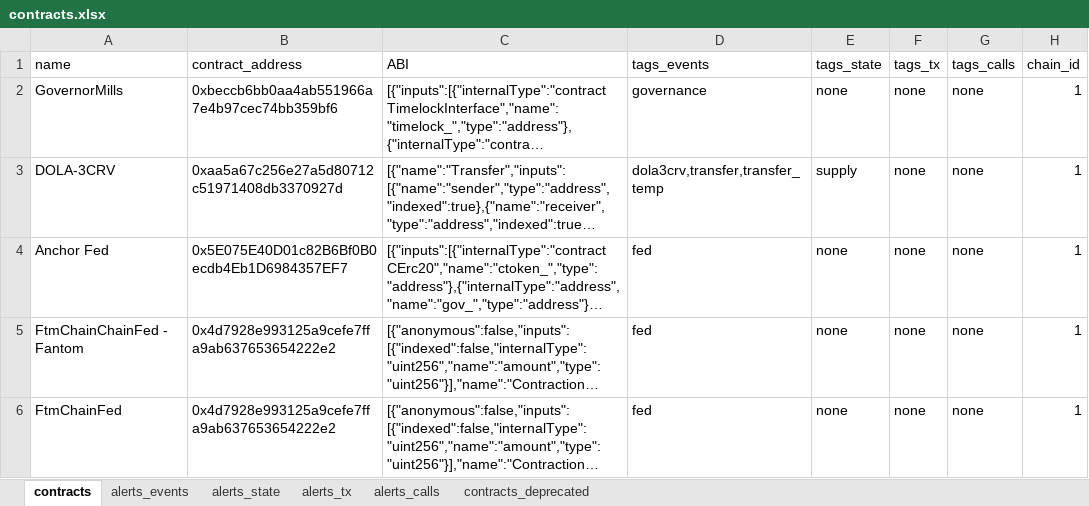
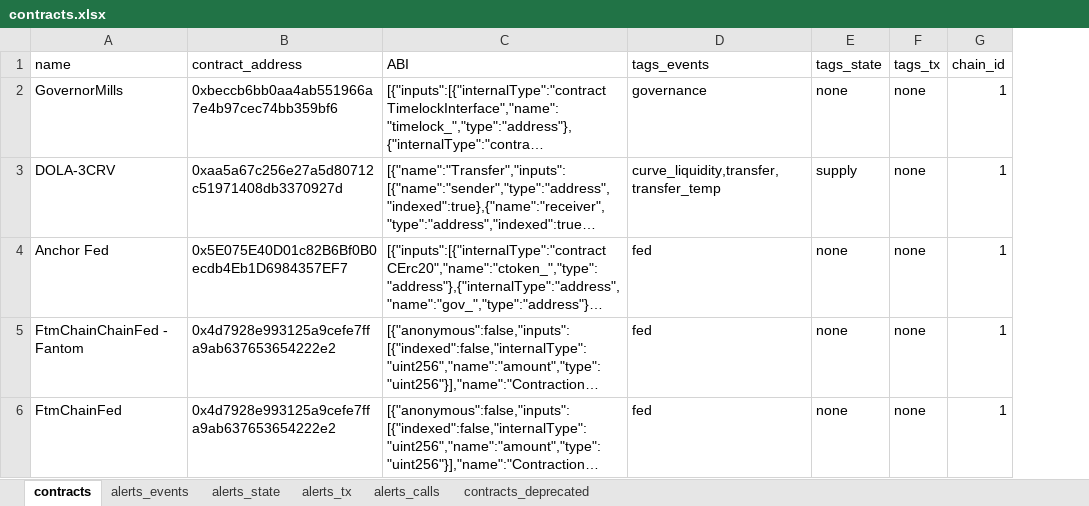
Before and after one commit to InverseFinance/inverse-alerts, an Excel workbook: contracts.xlsx, sheet contracts, drawn as a sheet; only a part is shown; long unchanged cells end in …; values as stored, in another font and other column widths than the file's, no cell formats; charts and pictures not drawn; removed rows and columns are numbered as before the commit, all else as after; the diff covers the shown part only; the diff names each change by its address in the sheet, - before the commit and + after, or states it on an @@ line.

```diff
--- a/contracts.xlsx (sheet contracts)
+++ b/contracts.xlsx (sheet contracts)
-column G (tags_calls), rows 2-6: all none
-D3 (tags_events): dola3crv,transfer,transfer_temp
+D3 (tags_events): curve_liquidity,transfer,transfer_temp
```
Also changed, not shown: 1 added row and 4 edited cells elsewhere in this sheet, sheet alerts_events, cell formats, 1 other file.
